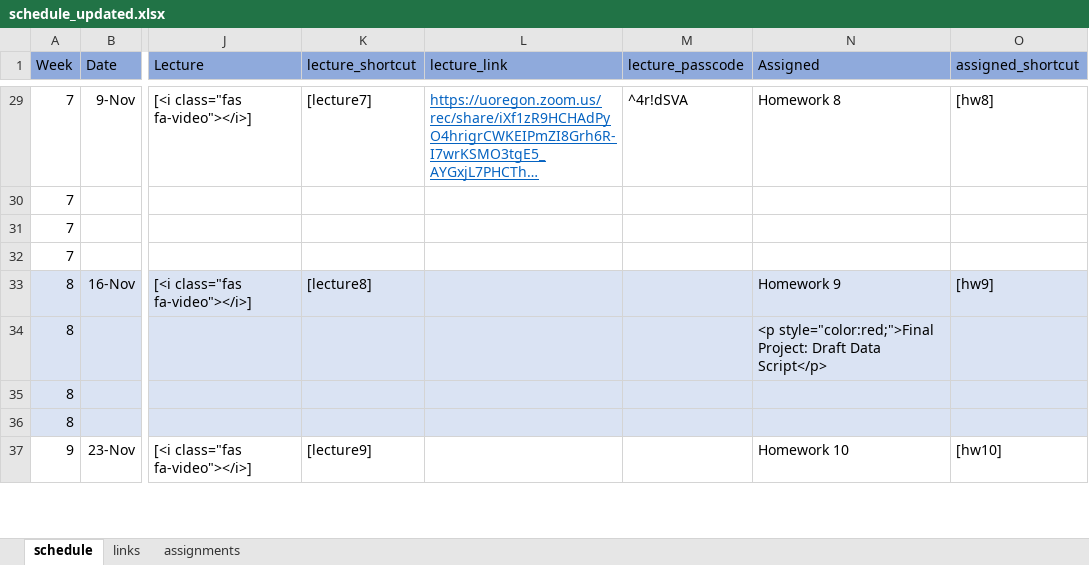
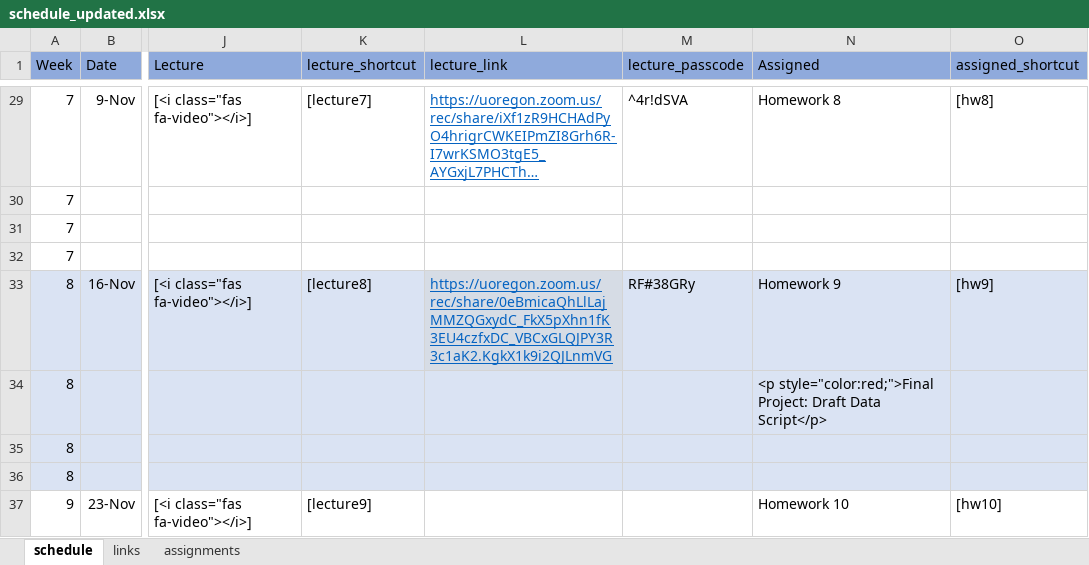
Before and after one commit to uo-datasci-specialization/c1-intro-fall-2022, an Excel workbook: docs/nopublish/schedule_updated.xlsx, sheet schedule, drawn as a sheet; only a part is shown, gaps mark what is left out; long unchanged cells end in …; values as stored, in another font and other column widths than the file's, no borders; the diff names each change by its address in the sheet, - before the commit and + after, or states it on an @@ line.

```diff
--- a/docs/nopublish/schedule_updated.xlsx (sheet schedule)
+++ b/docs/nopublish/schedule_updated.xlsx (sheet schedule)
-L33 (lecture_link): (empty)
+L33 (lecture_link): https://uoregon.zoom.us/rec/share/0eBmicaQhLlLajMMZQGxydC_FkX5pXhn1fK3EU4czfxDC_VBCxGLQJPY3R3c1aK2.KgkX1k9i2QJLnmVG
-M33 (lecture_passcode): (empty)
+M33 (lecture_passcode): RF#38GRy
```
Also changed, not shown: 3 other files.
